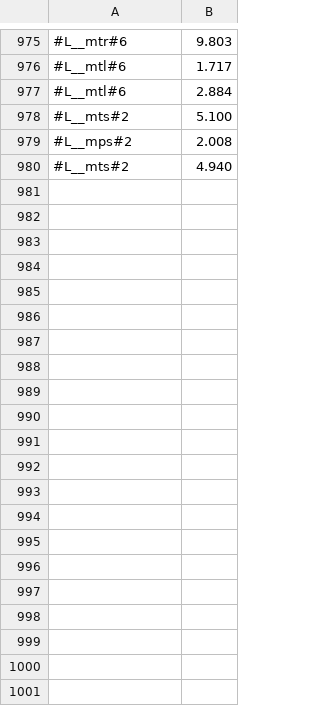
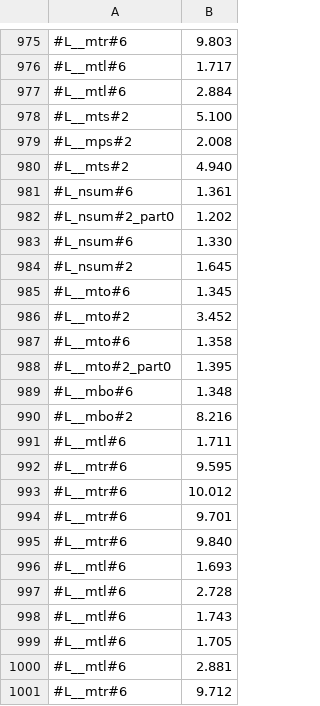
Before and after one commit to victornicolet/parsynt, a CSV file: synth_times.csv, drawn as a sheet; only a part is shown, gaps mark what is left out; the diff names each change by its address in the sheet, - before the commit and + after, or states it on an @@ line.

```diff
--- a/synth_times.csv
+++ b/synth_times.csv
+row 981: #L_nsum#6 | 1.361
+row 982: #L_nsum#2_part0 | 1.202
+row 983: #L_nsum#6 | 1.330
+row 984: #L_nsum#2 | 1.645
+row 985: #L__mto#6 | 1.345
+row 986: #L__mto#2 | 3.452
+row 987: #L__mto#6 | 1.358
+row 988: #L__mto#2_part0 | 1.395
+row 989: #L__mbo#6 | 1.348
+row 990: #L__mbo#2 | 8.216
+row 991: #L__mtl#6 | 1.711
+row 992: #L__mtr#6 | 9.595
+row 993: #L__mtr#6 | 10.012
+row 994: #L__mtr#6 | 9.701
+row 995: #L__mtr#6 | 9.840
+row 996: #L__mtl#6 | 1.693
+row 997: #L__mtl#6 | 2.728
+row 998: #L__mtl#6 | 1.743
+row 999: #L__mtl#6 | 1.705
+row 1000: #L__mtl#6 | 2.881
+row 1001: #L__mtr#6 | 9.712
```
Also changed, not shown: 8 other files.
